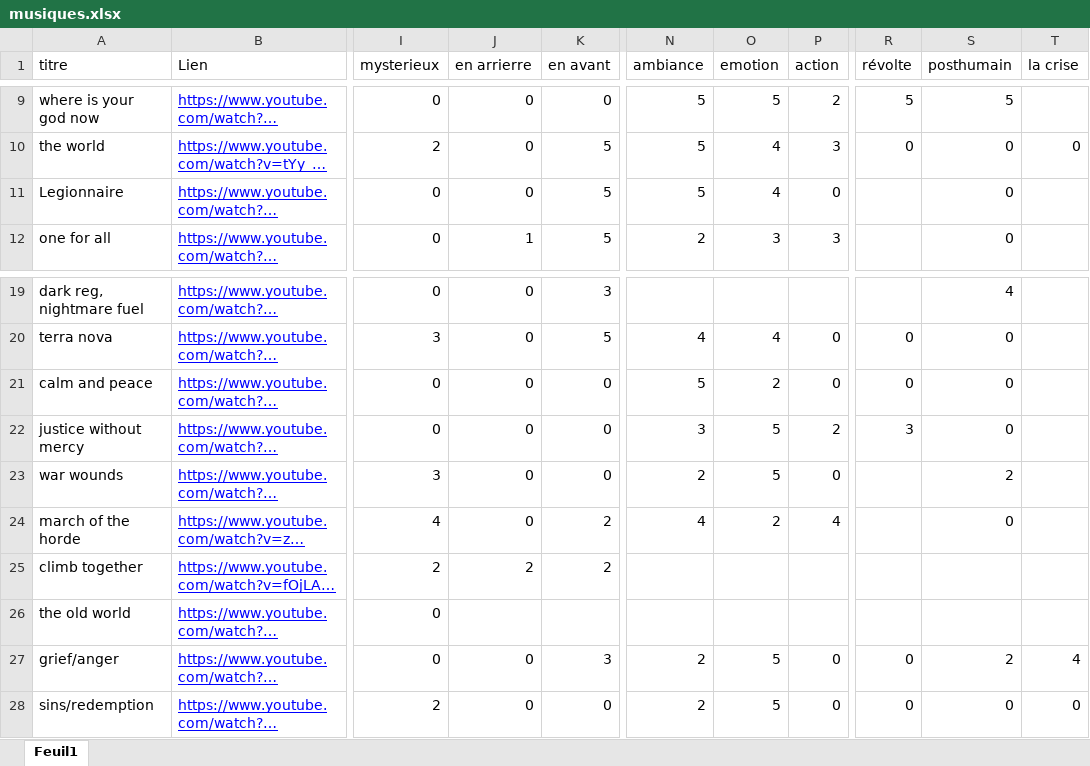
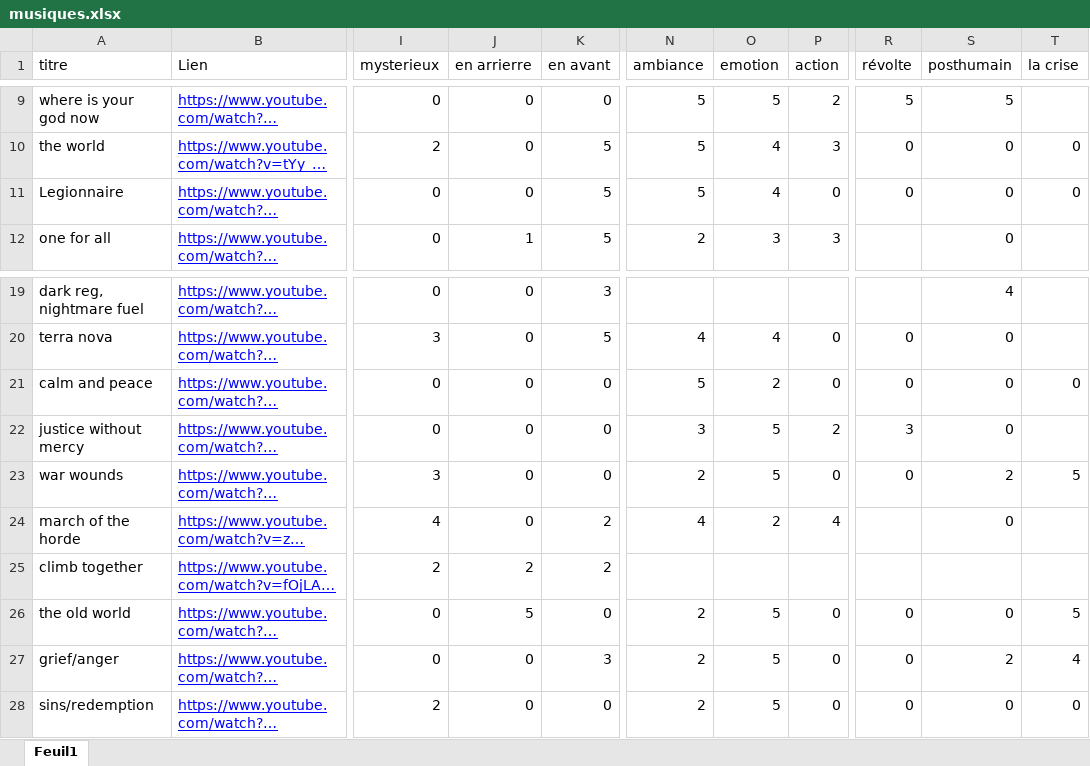
Before and after one commit to JRLapierre/fiction-post-effondrement, an Excel workbook: musiques.xlsx, sheet Feuil1, drawn as a sheet; only a part is shown, gaps mark what is left out; long unchanged cells end in …; values as stored, in another font and other column widths than the file's, no borders; table styles not drawn; the diff names each change by its address in the sheet, - before the commit and + after, or states it on an @@ line.

Commit message:
progres survivants de la crise

```diff
--- a/musiques.xlsx (sheet Feuil1)
+++ b/musiques.xlsx (sheet Feuil1)
-R11 (révolte): (empty)
+R11 (révolte): 0
-T11 (la crise): (empty)
+T11 (la crise): 0
-T21 (la crise): (empty)
+T21 (la crise): 0
-R23 (révolte): (empty)
+R23 (révolte): 0
-T23 (la crise): (empty)
+T23 (la crise): 5
-J26 (en arrierre): (empty)
+J26 (en arrierre): 5
-K26 (en avant): (empty)
+K26 (en avant): 0
-N26 (ambiance): (empty)
+N26 (ambiance): 2
-O26 (emotion): (empty)
+O26 (emotion): 5
-P26 (action): (empty)
+P26 (action): 0
-R26 (révolte): (empty)
+R26 (révolte): 0
-S26 (posthumain): (empty)
+S26 (posthumain): 0
-T26 (la crise): (empty)
+T26 (la crise): 5
```
Also changed, not shown: 2 other files.
